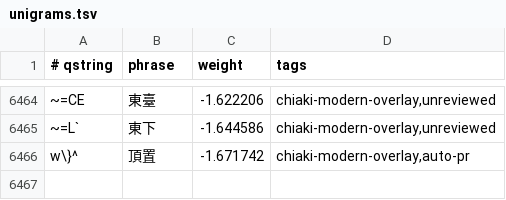
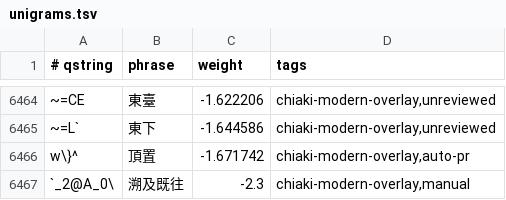
Before and after one commit to chiakich/ChiaKey-Lexicon, a TSV file: sources/chiaki-modern-overlay/unigrams.tsv, drawn as a sheet; only a part is shown, gaps mark what is left out; the diff names each change by its address in the sheet, - before the commit and + after, or states it on an @@ line.

Commit message:
feat: add unigram

```diff
--- a/sources/chiaki-modern-overlay/unigrams.tsv
+++ b/sources/chiaki-modern-overlay/unigrams.tsv
+row 6467: `_2@A_0\ | 溯及既往 | -2.3 | chiaki-modern-overlay,manual
```
